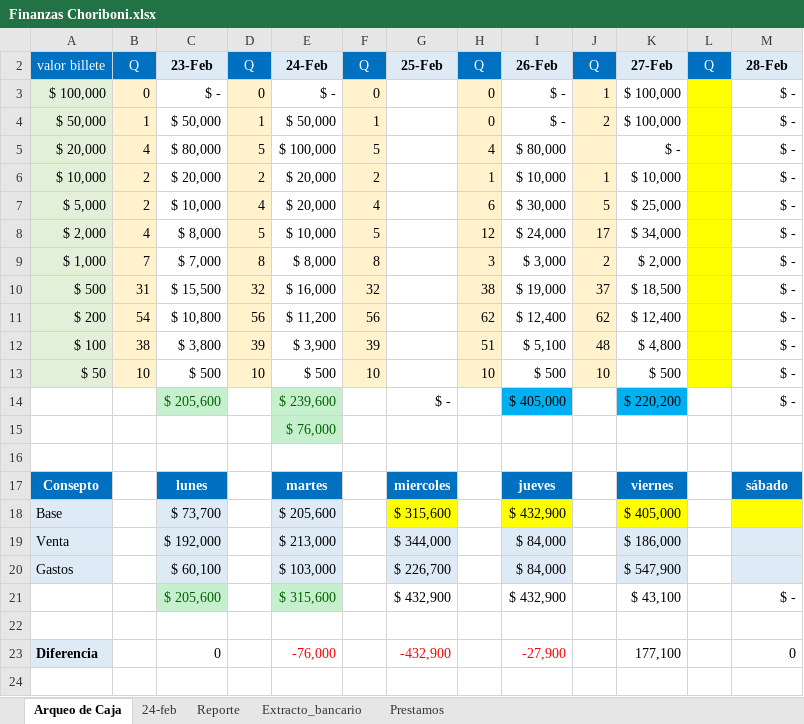
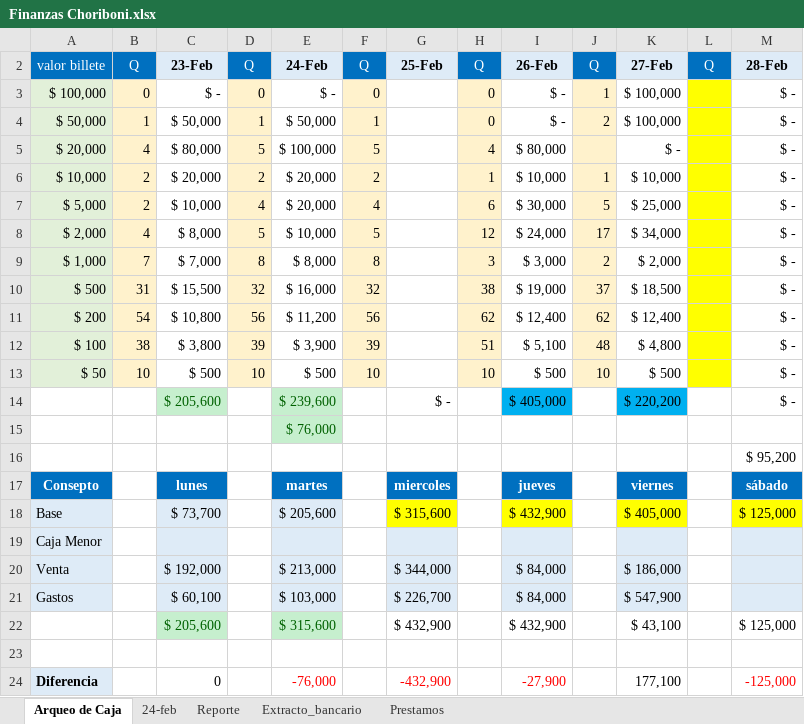
Before and after one commit to edwin15torres/Hardware, an Excel workbook: Finanzas Choriboni.xlsx, sheet Arqueo de Caja, drawn as a sheet; values as stored, in another font and other column widths than the file's, no borders; addresses are those after the commit; the diff names each change by its address in the sheet, - before the commit and + after, or states it on an @@ line.

```diff
--- a/Finanzas Choriboni.xlsx (sheet Arqueo de Caja)
+++ b/Finanzas Choriboni.xlsx (sheet Arqueo de Caja)
-M16: (empty)
+M16: $ 95,200
-M18: (empty)
+M18: $ 125,000
+row 19: Caja Menor
-M22: $ -
+M22: $ 125,000
-M24: 0
+M24: -125,000
-M24 text colour: black
+M24 text colour: #FF0000
```
Also changed, not shown: sheet Extracto_bancario, sheet Prestamos, formulas that keep their value, Buckups.xlsx.
